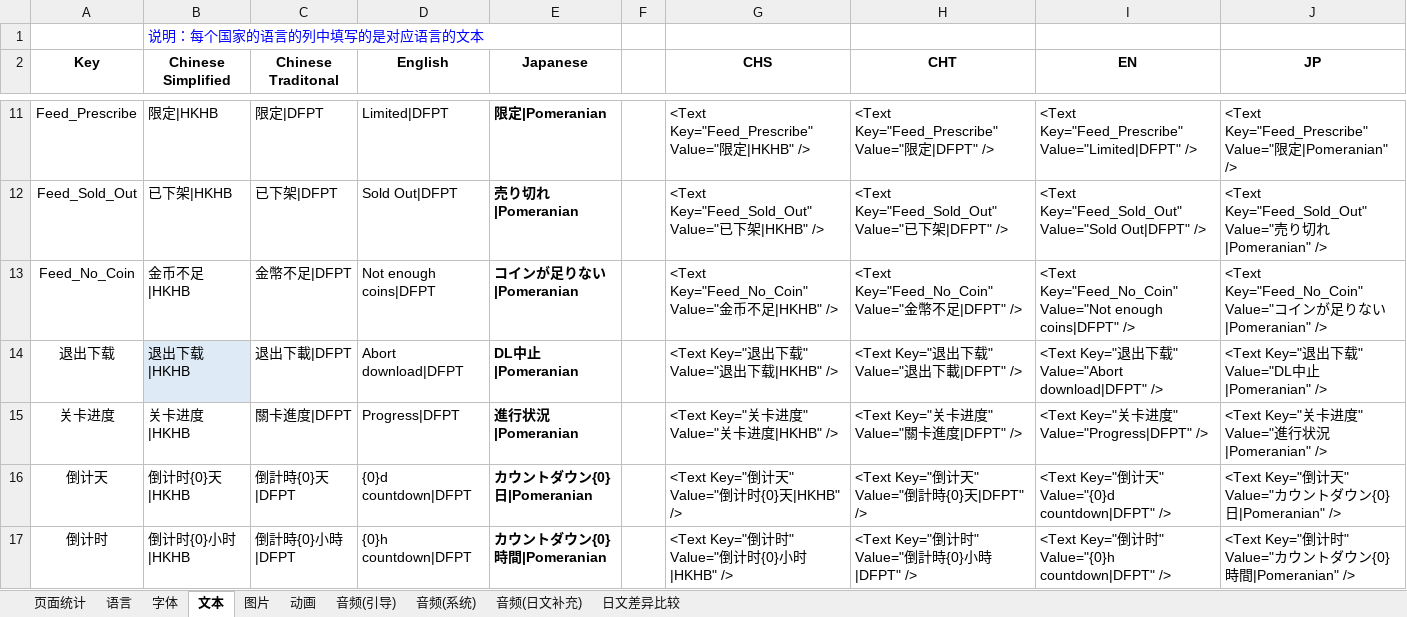
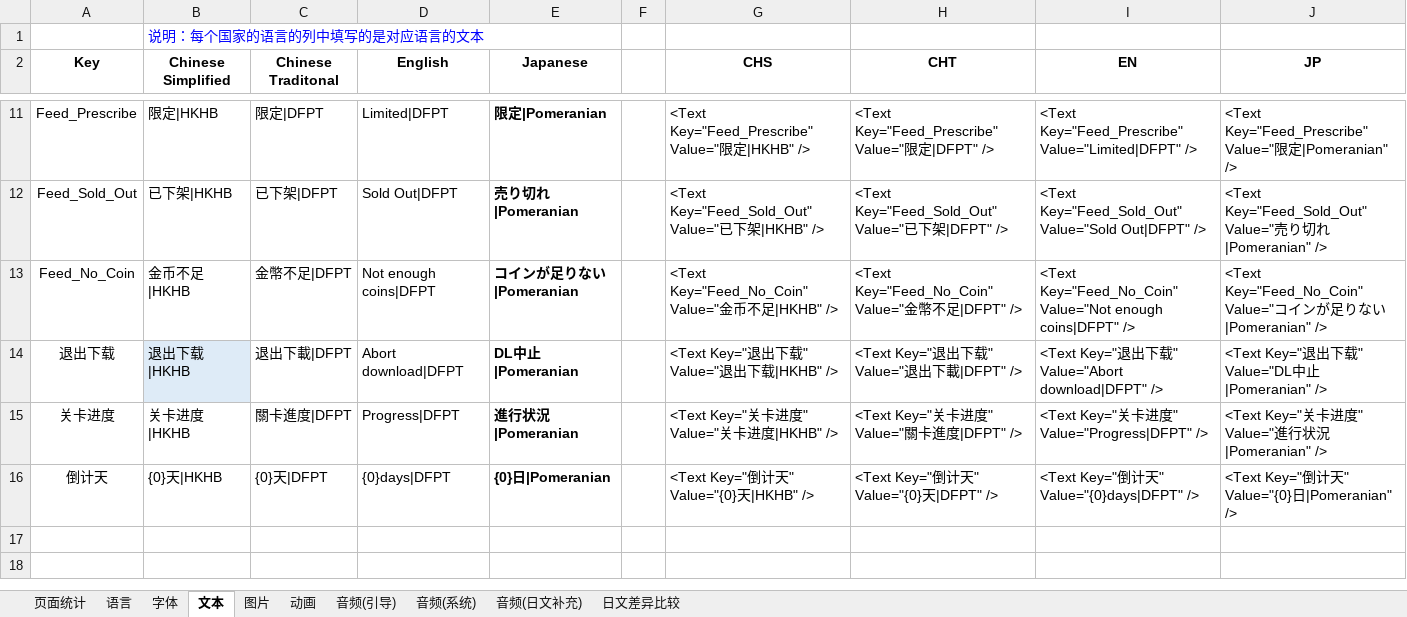
Before and after one commit to EarlyAnt/HankConfig, an Excel workbook: 国际化数据配置.xlsx, sheet 文本, drawn as a sheet; only a part is shown, gaps mark what is left out; values as stored, in another font and other column widths than the file's, no borders; table styles not drawn; the diff names each change by its address in the sheet, - before the commit and + after, or states it on an @@ line.

```diff
--- a/国际化数据配置.xlsx (sheet 文本)
+++ b/国际化数据配置.xlsx (sheet 文本)
-B16 (Chinese Simplified): 倒计时{0}天|HKHB
+B16 (Chinese Simplified): {0}天|HKHB
-C16 (Chinese Traditonal): 倒計時{0}天|DFPT
+C16 (Chinese Traditonal): {0}天|DFPT
-D16 (English): {0}d countdown|DFPT
+D16 (English): {0}days|DFPT
-E16 (Japanese): カウントダウン{0}日|Pomeranian
+E16 (Japanese): {0}日|Pomeranian
-G16 (CHS): <Text Key="倒计天" Value="倒计时{0}天|HKHB" />
+G16 (CHS): <Text Key="倒计天" Value="{0}天|HKHB" />
-H16 (CHT): <Text Key="倒计天" Value="倒計時{0}天|DFPT" />
+H16 (CHT): <Text Key="倒计天" Value="{0}天|DFPT" />
-I16 (EN): <Text Key="倒计天" Value="{0}d countdown|DFPT" />
+I16 (EN): <Text Key="倒计天" Value="{0}days|DFPT" />
-J16 (JP): …天" Value="カウントダウン{0}日|Pomeranian"…
+J16 (JP): …天" Value="{0}日|Pomeranian"…
-row 17: 倒计时 | 倒计时{0}小时|HKHB | 倒計時{0}小時|DFPT | {0}h countdown|DFPT | カウントダウン{0}時間|Pomeranian |  | <Text Key="倒计时" Value="倒计时{0}小时|HKHB" /> | <Text Key="倒计时" Value="倒計時{0}小時|DFPT" /> | <Text Key="倒计时" Value="{0}h countdown|DFPT" /> | <Text Key="倒计时" Value="カウントダウン{0}時間|Pomeranian" />
```
Also changed, not shown: 1 other file.
